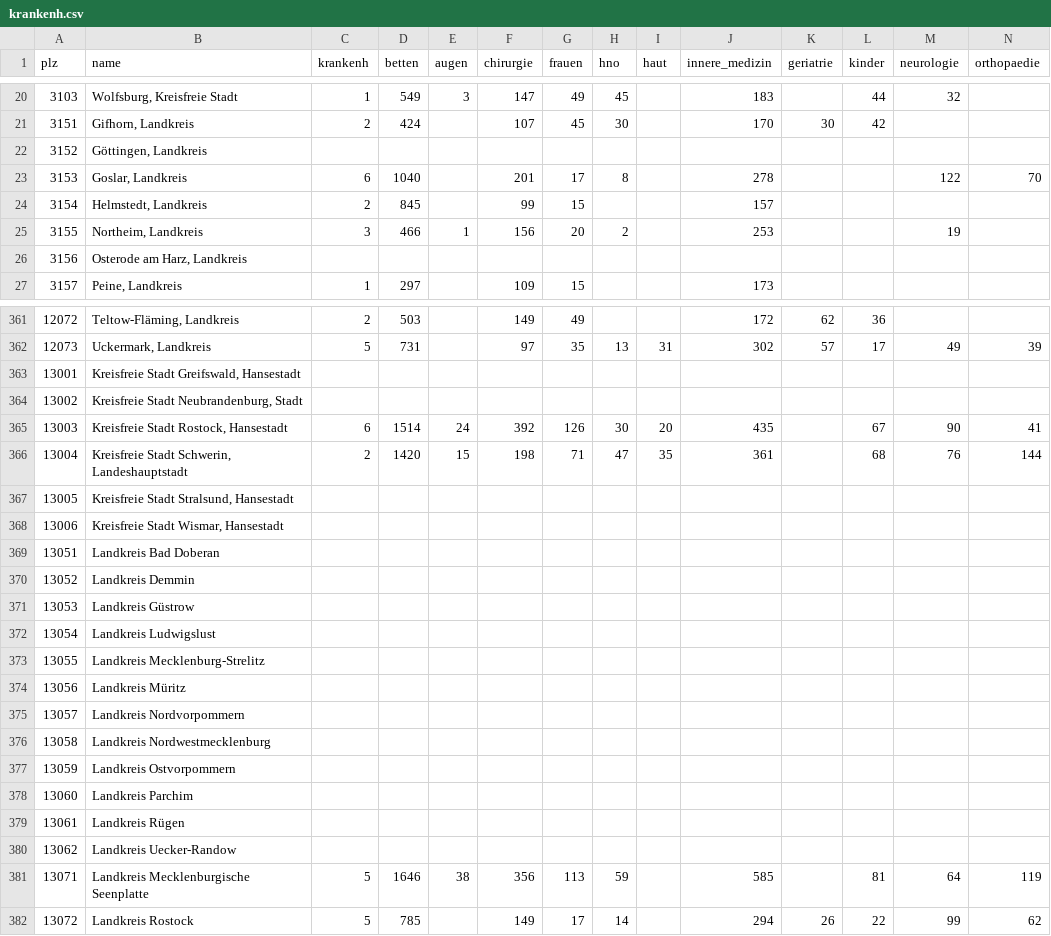
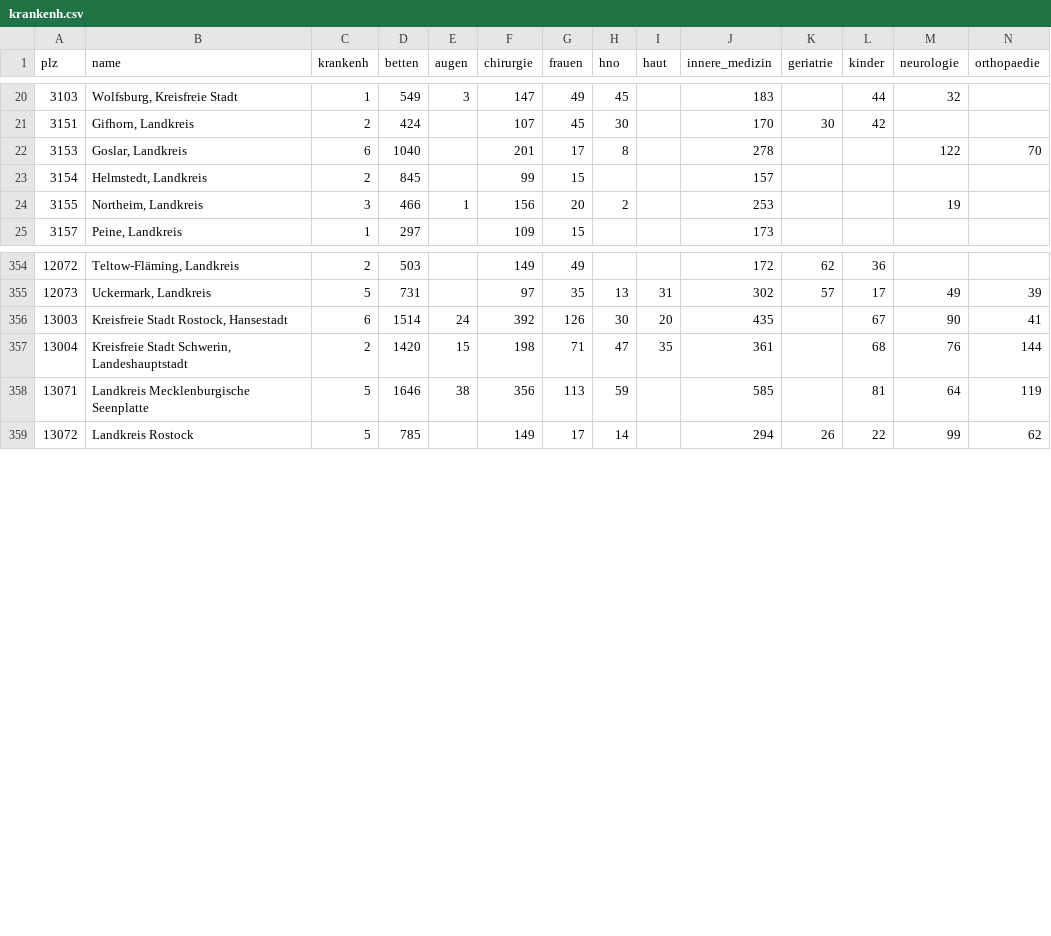
Before and after one commit to MariusGiebenhain/virusdata, a CSV file: krankenh.csv, drawn as a sheet; only a part is shown, gaps mark what is left out; rows hold the shown columns only; the diff covers the shown part only; the diff names each change by its address in the sheet, - before the commit and + after, or states it on an @@ line.

```diff
--- a/krankenh.csv
+++ b/krankenh.csv
-row 22: 3152 | Göttingen, Landkreis
-row 26: 3156 | Osterode am Harz, Landkreis
-row 363: 13001 | Kreisfreie Stadt Greifswald, Hansestadt
-row 364: 13002 | Kreisfreie Stadt Neubrandenburg, Stadt
-row 367: 13005 | Kreisfreie Stadt Stralsund, Hansestadt
-row 368: 13006 | Kreisfreie Stadt Wismar, Hansestadt
-row 369: 13051 | Landkreis Bad Doberan
-row 370: 13052 | Landkreis Demmin
-row 371: 13053 | Landkreis Güstrow
-row 372: 13054 | Landkreis Ludwigslust
-row 373: 13055 | Landkreis Mecklenburg-Strelitz
-row 374: 13056 | Landkreis Müritz
-row 375: 13057 | Landkreis Nordvorpommern
-row 376: 13058 | Landkreis Nordwestmecklenburg
-row 377: 13059 | Landkreis Ostvorpommern
-row 378: 13060 | Landkreis Parchim
-row 379: 13061 | Landkreis Rügen
-row 380: 13062 | Landkreis Uecker-Randow
```
Also changed, not shown: 59 removed rows elsewhere in this file, pflegebed.csv.
